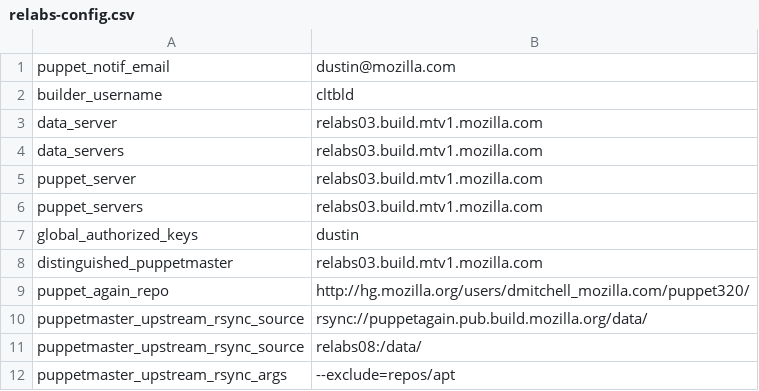
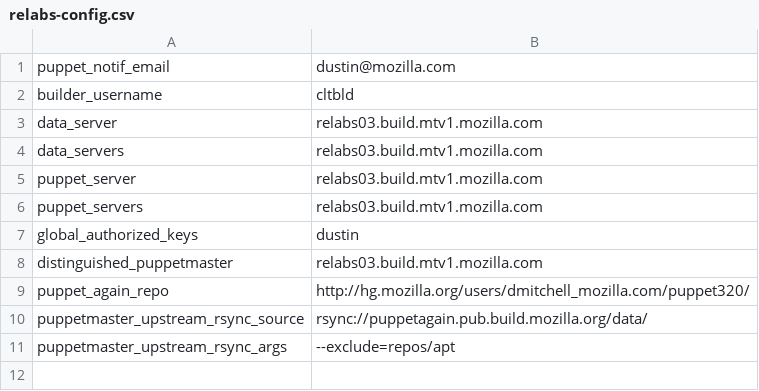
Before and after one commit to djmitche/releng-puppet, a CSV file: manifests/extlookup/relabs-config.csv, drawn as a sheet; the diff names each change by its address in the sheet, - before the commit and + after, or states it on an @@ line.

Commit message:
Bug 825056: fix typo in upstream-sync script, remove temporary upstream config

```diff
--- a/manifests/extlookup/relabs-config.csv
+++ b/manifests/extlookup/relabs-config.csv
-row 11: puppetmaster_upstream_rsync_source | relabs08:/data/
```
Also changed, not shown: manifests/extlookup/moco-config.csv, 1 other file.
